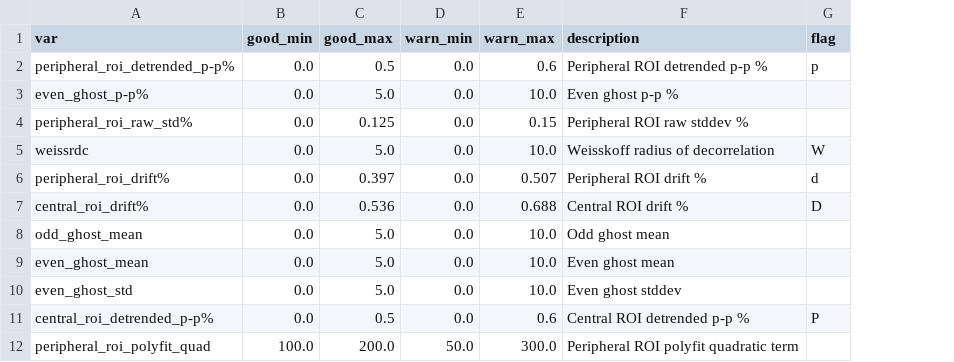
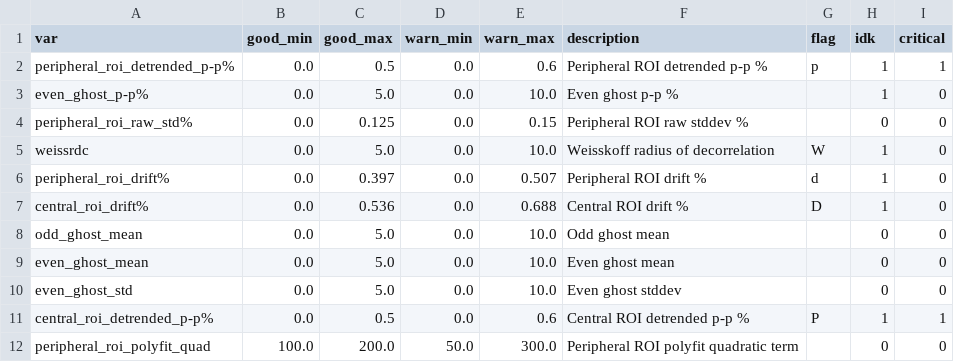
Before and after one commit to bbfrederick/stabilitycalc, a CSV file: config/32Ch_Head_limits.csv, drawn as a sheet; only a part is shown; the diff names each change by its address in the sheet, - before the commit and + after, or states it on an @@ line.

Commit message:
added 'critical' column back in, it is needed in stabilitysummary

```diff
--- a/config/32Ch_Head_limits.csv
+++ b/config/32Ch_Head_limits.csv
+column H (idk), rows 2-12: 1 | 1 | 0 | 1 | 1 | 1 | 0 | 0 | 0 | 1 | 0
+column I (critical), rows 2-12: 1 | 0 | 0 | 0 | 0 | 0 | 0 | 0 | 0 | 1 | 0
```
Also changed, not shown: config/32Ch_Head_coildata.csv, config/HeadMatrix_limits.csv, 3 other files.
